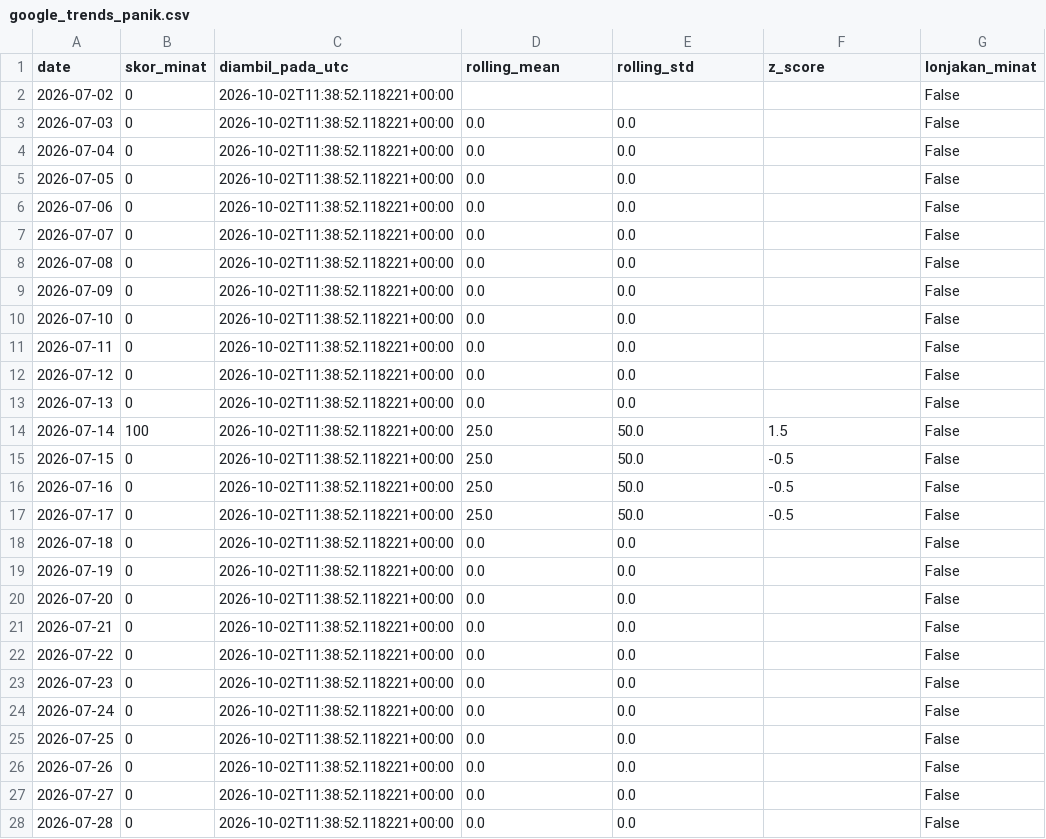
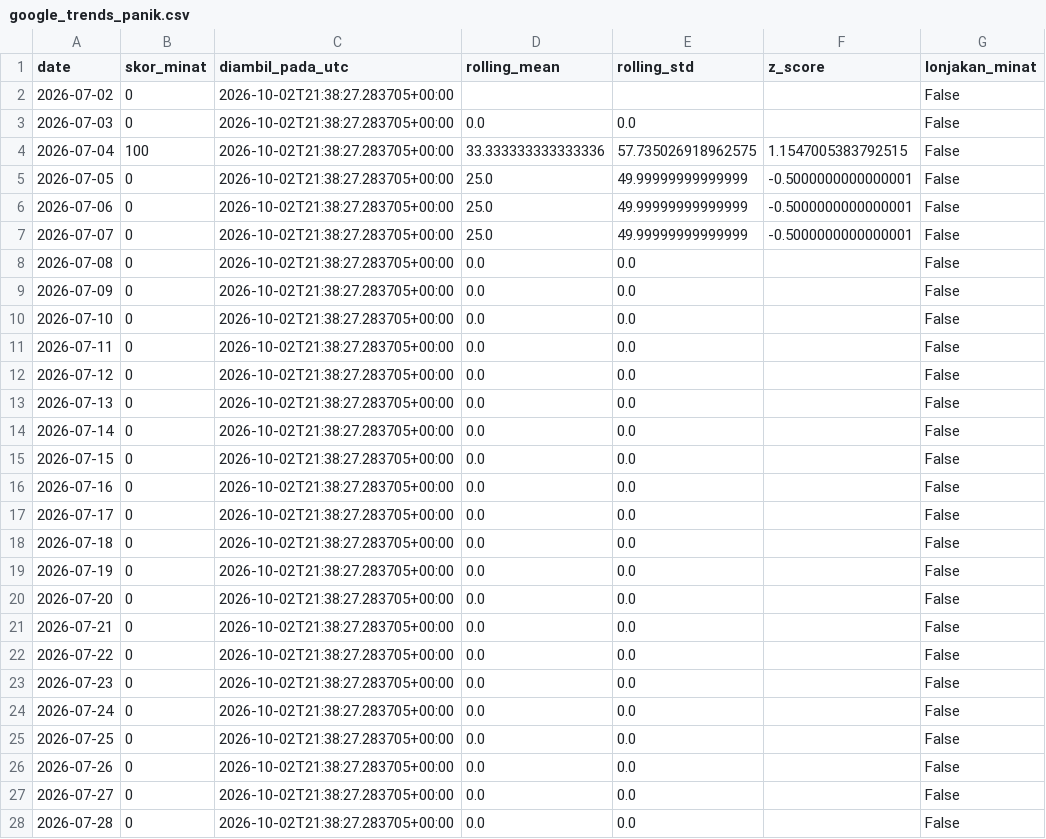
Before and after one commit to mrafiraamadhan/sigap-pangan-diy, a CSV file: data/google_trends_panik.csv, drawn as a sheet; only a part is shown; the diff covers the shown part only.

```diff
--- a/data/google_trends_panik.csv
+++ b/data/google_trends_panik.csv
@@ -1,28 +1,28 @@
 date,skor_minat,diambil_pada_utc,rolling_mean,rolling_std,z_score,lonjakan_minat
-2026-07-02,0,2026-10-02T11:38:52.118221+00:00,,,,False
-2026-07-03,0,2026-10-02T11:38:52.118221+00:00,0.0,0.0,,False
-2026-07-04,0,2026-10-02T11:38:52.118221+00:00,0.0,0.0,,False
-2026-07-05,0,2026-10-02T11:38:52.118221+00:00,0.0,0.0,,False
-2026-07-06,0,2026-10-02T11:38:52.118221+00:00,0.0,0.0,,False
-2026-07-07,0,2026-10-02T11:38:52.118221+00:00,0.0,0.0,,False
-2026-07-08,0,2026-10-02T11:38:52.118221+00:00,0.0,0.0,,False
-2026-07-09,0,2026-10-02T11:38:52.118221+00:00,0.0,0.0,,False
-2026-07-10,0,2026-10-02T11:38:52.118221+00:00,0.0,0.0,,False
-2026-07-11,0,2026-10-02T11:38:52.118221+00:00,0.0,0.0,,False
-2026-07-12,0,2026-10-02T11:38:52.118221+00:00,0.0,0.0,,False
-2026-07-13,0,2026-10-02T11:38:52.118221+00:00,0.0,0.0,,False
-2026-07-14,100,2026-10-02T11:38:52.118221+00:00,25.0,50.0,1.5,False
-2026-07-15,0,2026-10-02T11:38:52.118221+00:00,25.0,50.0,-0.5,False
-2026-07-16,0,2026-10-02T11:38:52.118221+00:00,25.0,50.0,-0.5,False
-2026-07-17,0,2026-10-02T11:38:52.118221+00:00,25.0,50.0,-0.5,False
-2026-07-18,0,2026-10-02T11:38:52.118221+00:00,0.0,0.0,,False
-2026-07-19,0,2026-10-02T11:38:52.118221+00:00,0.0,0.0,,False
-2026-07-20,0,2026-10-02T11:38:52.118221+00:00,0.0,0.0,,False
-2026-07-21,0,2026-10-02T11:38:52.118221+00:00,0.0,0.0,,False
-2026-07-22,0,2026-10-02T11:38:52.118221+00:00,0.0,0.0,,False
-2026-07-23,0,2026-10-02T11:38:52.118221+00:00,0.0,0.0,,False
-2026-07-24,0,2026-10-02T11:38:52.118221+00:00,0.0,0.0,,False
-2026-07-25,0,2026-10-02T11:38:52.118221+00:00,0.0,0.0,,False
-2026-07-26,0,2026-10-02T11:38:52.118221+00:00,0.0,0.0,,False
-2026-07-27,0,2026-10-02T11:38:52.118221+00:00,0.0,0.0,,False
-2026-07-28,0,2026-10-02T11:38:52.118221+00:00,0.0,0.0,,False
+2026-07-02,0,2026-10-02T21:38:27.283705+00:00,,,,False
+2026-07-03,0,2026-10-02T21:38:27.283705+00:00,0.0,0.0,,False
+2026-07-04,100,2026-10-02T21:38:27.283705+00:00,33.333333333333336,57.735026918962575,1.1547005383792515,False
+2026-07-05,0,2026-10-02T21:38:27.283705+00:00,25.0,49.99999999999999,-0.5000000000000001,False
+2026-07-06,0,2026-10-02T21:38:27.283705+00:00,25.0,49.99999999999999,-0.5000000000000001,False
+2026-07-07,0,2026-10-02T21:38:27.283705+00:00,25.0,49.99999999999999,-0.5000000000000001,False
+2026-07-08,0,2026-10-02T21:38:27.283705+00:00,0.0,0.0,,False
+2026-07-09,0,2026-10-02T21:38:27.283705+00:00,0.0,0.0,,False
+2026-07-10,0,2026-10-02T21:38:27.283705+00:00,0.0,0.0,,False
+2026-07-11,0,2026-10-02T21:38:27.283705+00:00,0.0,0.0,,False
+2026-07-12,0,2026-10-02T21:38:27.283705+00:00,0.0,0.0,,False
+2026-07-13,0,2026-10-02T21:38:27.283705+00:00,0.0,0.0,,False
+2026-07-14,0,2026-10-02T21:38:27.283705+00:00,0.0,0.0,,False
+2026-07-15,0,2026-10-02T21:38:27.283705+00:00,0.0,0.0,,False
+2026-07-16,0,2026-10-02T21:38:27.283705+00:00,0.0,0.0,,False
+2026-07-17,0,2026-10-02T21:38:27.283705+00:00,0.0,0.0,,False
+2026-07-18,0,2026-10-02T21:38:27.283705+00:00,0.0,0.0,,False
+2026-07-19,0,2026-10-02T21:38:27.283705+00:00,0.0,0.0,,False
+2026-07-20,0,2026-10-02T21:38:27.283705+00:00,0.0,0.0,,False
+2026-07-21,0,2026-10-02T21:38:27.283705+00:00,0.0,0.0,,False
+2026-07-22,0,2026-10-02T21:38:27.283705+00:00,0.0,0.0,,False
+2026-07-23,0,2026-10-02T21:38:27.283705+00:00,0.0,0.0,,False
+2026-07-24,0,2026-10-02T21:38:27.283705+00:00,0.0,0.0,,False
+2026-07-25,0,2026-10-02T21:38:27.283705+00:00,0.0,0.0,,False
+2026-07-26,0,2026-10-02T21:38:27.283705+00:00,0.0,0.0,,False
+2026-07-27,0,2026-10-02T21:38:27.283705+00:00,0.0,0.0,,False
+2026-07-28,0,2026-10-02T21:38:27.283705+00:00,0.0,0.0,,False
```
Also changed, not shown: 66 edited cells elsewhere in this file, data/prakiraan_harga.csv, docs/data/google_trends_panik.csv, 3 other files.
